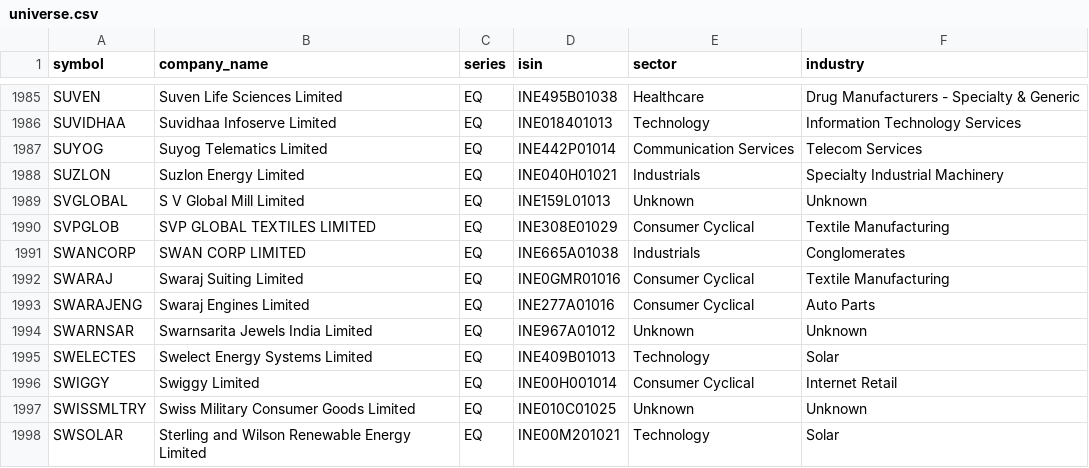
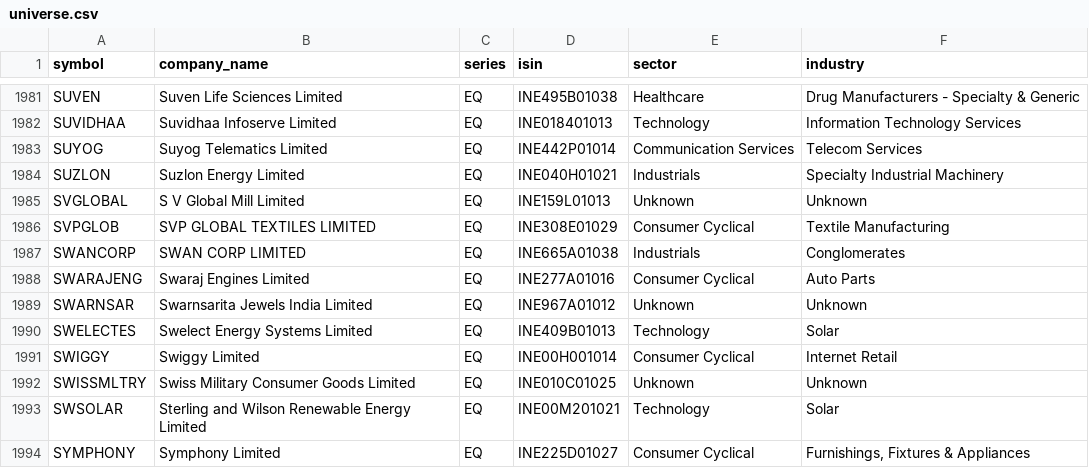
Before and after one commit to rjganatra/StockGPT, a CSV file: data/universe/universe.csv, drawn as a sheet; only a part is shown, gaps mark what is left out; the shorter side is filled out with more unchanged rows; removed rows and columns are numbered as before the commit, all else as after; the diff covers the shown part only; the diff names each change by its address in the sheet, - before the commit and + after, or states it on an @@ line.

```diff
--- a/data/universe/universe.csv
+++ b/data/universe/universe.csv
-row 1992: SWARAJ | Swaraj Suiting Limited | EQ | INE0GMR01016 | Consumer Cyclical | Textile Manufacturing
```
Also changed, not shown: 1 added row and 5 removed rows elsewhere in this file, data/performance/signal_performance_summary.csv, data/scans/failed_symbols.csv, 6 other files.
